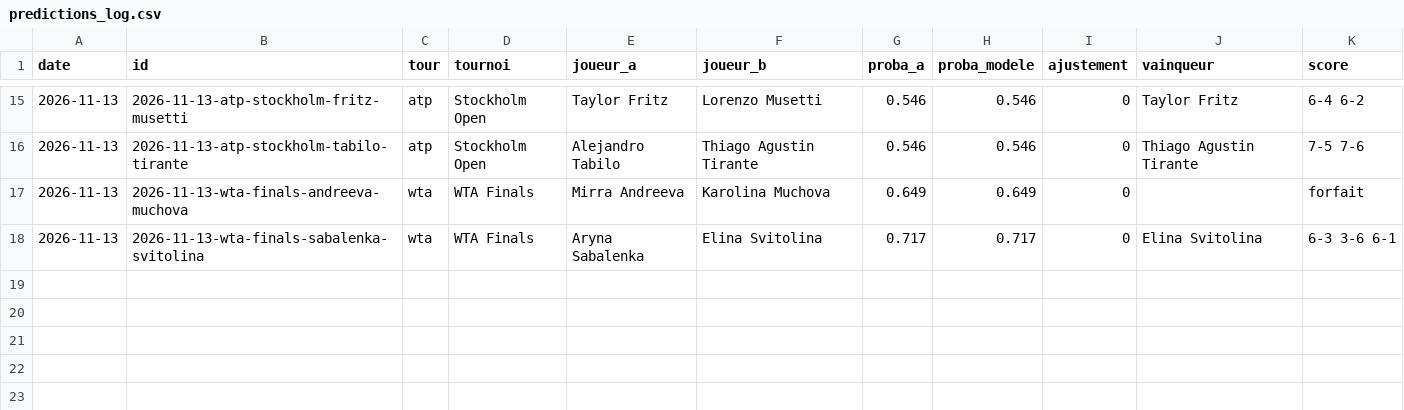
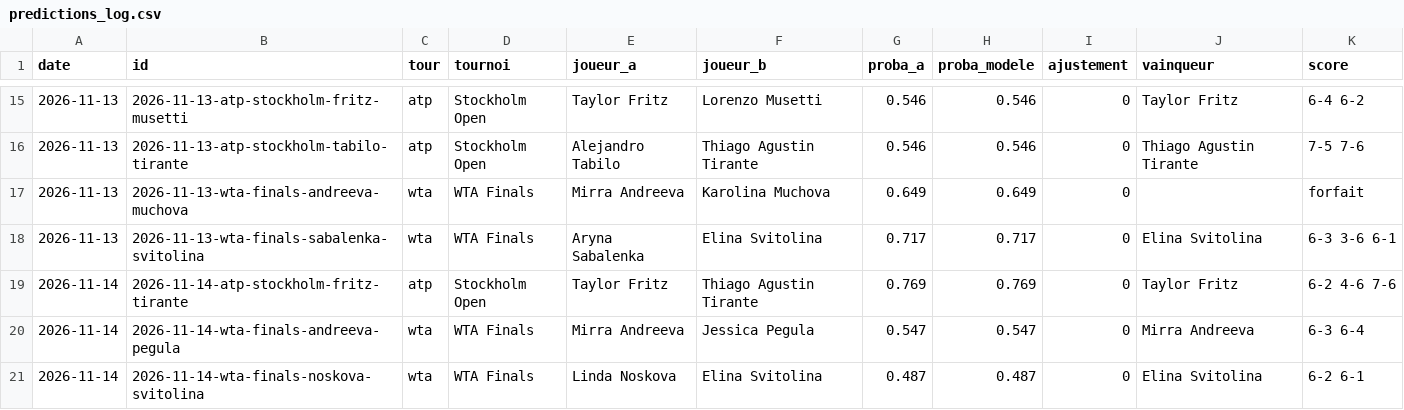
Before and after one commit to nachotropico-maker/tennis-sackmann-archive, a CSV file: agent/data/predictions_log.csv, drawn as a sheet; only a part is shown, gaps mark what is left out.

```diff
--- a/agent/data/predictions_log.csv
+++ b/agent/data/predictions_log.csv
@@ -18 +18,4 @@ date,id,tour,tournoi,joueur_a,joueur_b,proba_a,proba_modele,ajustement,vainqueur
 2026-11-13,2026-11-13-wta-finals-sabalenka-svitolina,wta,WTA Finals,Aryna Sabalenka,Elina Svitolina,0.717,0.717,0,Elina Svitolina,6-3 3-6 6-1
+2026-11-14,2026-11-14-atp-stockholm-fritz-tirante,atp,Stockholm Open,Taylor Fritz,Thiago Agustin Tirante,0.769,0.769,0,Taylor Fritz,6-2 4-6 7-6
+2026-11-14,2026-11-14-wta-finals-andreeva-pegula,wta,WTA Finals,Mirra Andreeva,Jessica Pegula,0.547,0.547,0,Mirra Andreeva,6-3 6-4
+2026-11-14,2026-11-14-wta-finals-noskova-svitolina,wta,WTA Finals,Linda Noskova,Elina Svitolina,0.487,0.487,0,Elina Svitolina,6-2 6-1
```
Also changed, not shown: agent/data/atp_live.csv, agent/data/wta_live.csv, 1 other file.
